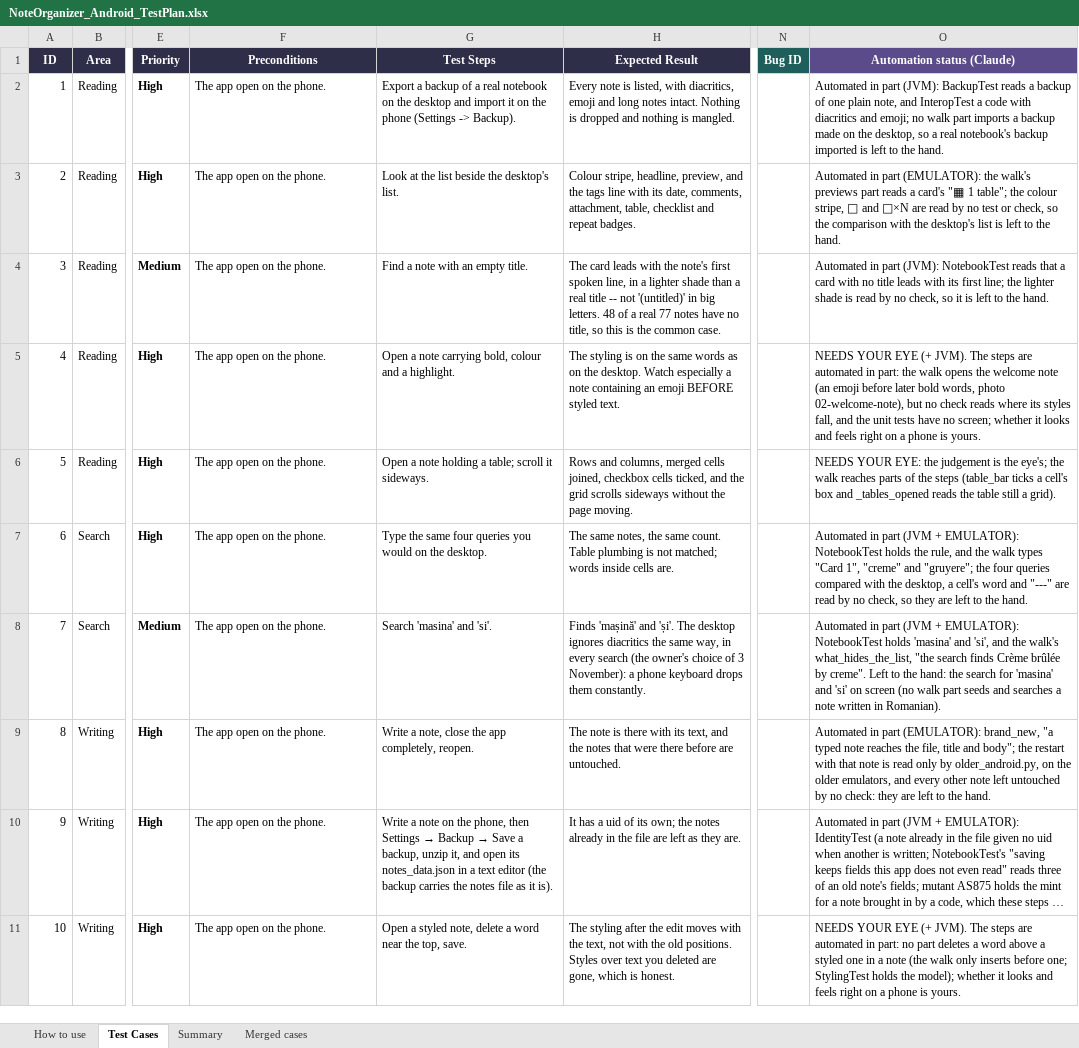
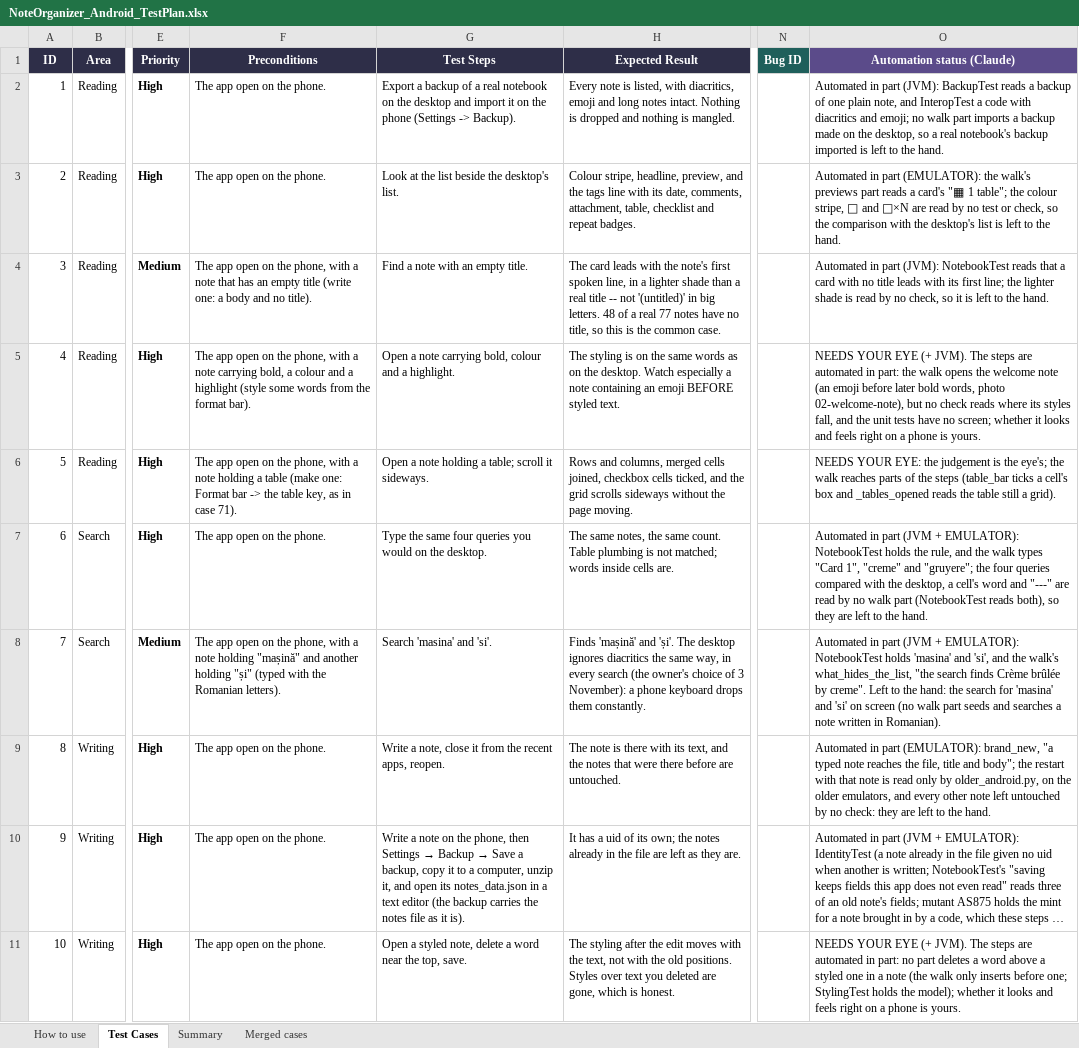
Before and after one commit to AlexandraMoldovan95/noteOrganizerForAndroid, an Excel workbook: qa/NoteOrganizer_Android_TestPlan.xlsx, sheet Test Cases, drawn as a sheet; only a part is shown, gaps mark what is left out; long unchanged cells end in …; values as stored, in another font and other column widths than the file's, no borders; the diff covers the shown part only; the diff names each change by its address in the sheet, - before the commit and + after, or states it on an @@ line.

```diff
--- a/qa/NoteOrganizer_Android_TestPlan.xlsx (sheet Test Cases)
+++ b/qa/NoteOrganizer_Android_TestPlan.xlsx (sheet Test Cases)
-F4 (Preconditions): …on the phone.
+F4 (Preconditions): …on the phone, with a note that has an empty title (write one: a body and no title).
-F5 (Preconditions): …on the phone.
+F5 (Preconditions): …on the phone, with a note carrying bold, a colour and a highlight (style some words from the format bar).
-F6 (Preconditions): …on the phone.
+F6 (Preconditions): …on the phone, with a note holding a table (make one: Format bar -> the table key, as in case 71).
-O7 (Automation status (Claude)): …by no check, so they…
+O7 (Automation status (Claude)): …by no walk part (NotebookTest reads both), so they…
-F8 (Preconditions): …on the phone.
+F8 (Preconditions): …on the phone, with a note holding "mașină" and another holding "și" (typed with the Romanian letters).
-G9 (Test Steps): …note, close the app completely, reopen.
+G9 (Test Steps): …note, close it from the recent apps, reopen.
-G10 (Test Steps): …a backup, unzip it,…
+G10 (Test Steps): …a backup, copy it to a computer, unzip it,…
```
Also changed, not shown: 128 edited cells elsewhere in this sheet.
